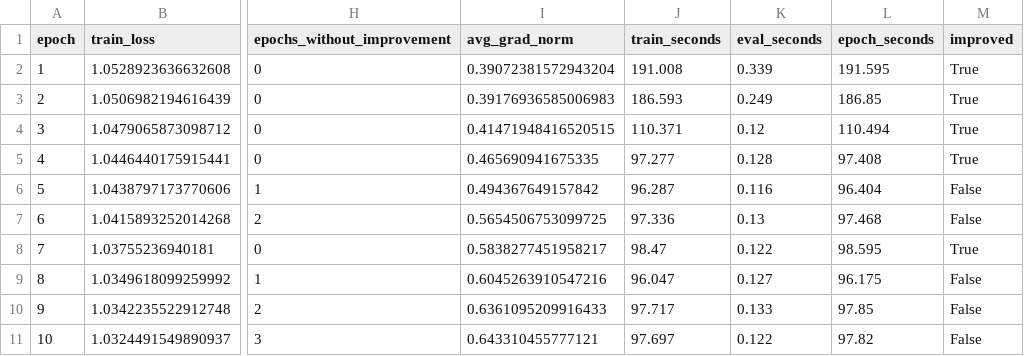
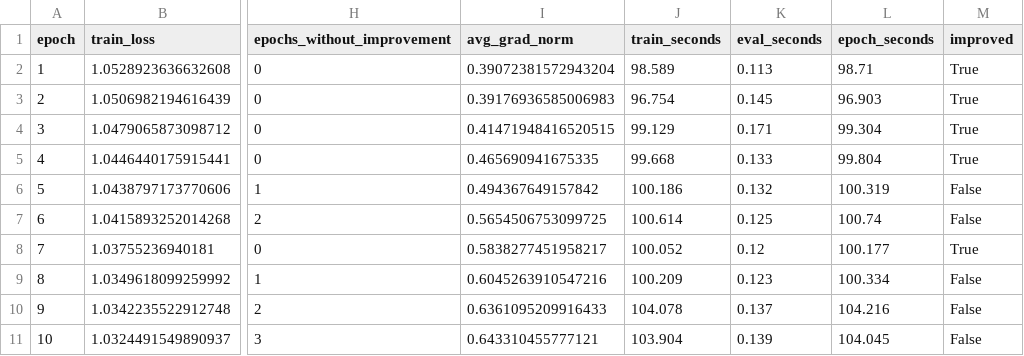
Before and after one commit to gitjip/THU-BDC2026, a CSV file: model/submission/primary_rank_replace/training_history.csv, drawn as a sheet; only a part is shown, gaps mark what is left out; the diff covers the shown part only; the diff names each change by its address in the sheet, - before the commit and + after, or states it on an @@ line.

```diff
--- a/model/submission/primary_rank_replace/training_history.csv
+++ b/model/submission/primary_rank_replace/training_history.csv
-J2 (train_seconds): 191.008
+J2 (train_seconds): 98.589
-K2 (eval_seconds): 0.339
+K2 (eval_seconds): 0.113
-L2 (epoch_seconds): 191.595
+L2 (epoch_seconds): 98.71
-J3 (train_seconds): 186.593
+J3 (train_seconds): 96.754
-K3 (eval_seconds): 0.249
+K3 (eval_seconds): 0.145
-L3 (epoch_seconds): 186.85
+L3 (epoch_seconds): 96.903
-J4 (train_seconds): 110.371
+J4 (train_seconds): 99.129
-K4 (eval_seconds): 0.12
+K4 (eval_seconds): 0.171
-L4 (epoch_seconds): 110.494
+L4 (epoch_seconds): 99.304
-J5 (train_seconds): 97.277
+J5 (train_seconds): 99.668
-K5 (eval_seconds): 0.128
+K5 (eval_seconds): 0.133
-L5 (epoch_seconds): 97.408
+L5 (epoch_seconds): 99.804
-J6 (train_seconds): 96.287
+J6 (train_seconds): 100.186
-K6 (eval_seconds): 0.116
+K6 (eval_seconds): 0.132
-L6 (epoch_seconds): 96.404
+L6 (epoch_seconds): 100.319
-J7 (train_seconds): 97.336
+J7 (train_seconds): 100.614
-K7 (eval_seconds): 0.13
+K7 (eval_seconds): 0.125
-L7 (epoch_seconds): 97.468
+L7 (epoch_seconds): 100.74
-J8 (train_seconds): 98.47
+J8 (train_seconds): 100.052
-K8 (eval_seconds): 0.122
+K8 (eval_seconds): 0.12
-L8 (epoch_seconds): 98.595
+L8 (epoch_seconds): 100.177
-J9 (train_seconds): 96.047
+J9 (train_seconds): 100.209
-K9 (eval_seconds): 0.127
+K9 (eval_seconds): 0.123
-L9 (epoch_seconds): 96.175
+L9 (epoch_seconds): 100.334
-J10 (train_seconds): 97.717
+J10 (train_seconds): 104.078
-K10 (eval_seconds): 0.133
+K10 (eval_seconds): 0.137
-L10 (epoch_seconds): 97.85
+L10 (epoch_seconds): 104.216
-J11 (train_seconds): 97.697
+J11 (train_seconds): 103.904
-K11 (eval_seconds): 0.122
+K11 (eval_seconds): 0.139
-L11 (epoch_seconds): 97.82
+L11 (epoch_seconds): 104.045
```
Also changed, not shown: 15 edited cells elsewhere in this file, model/submission/lgbm_rank_replace/training_history.csv, 7 other files.
